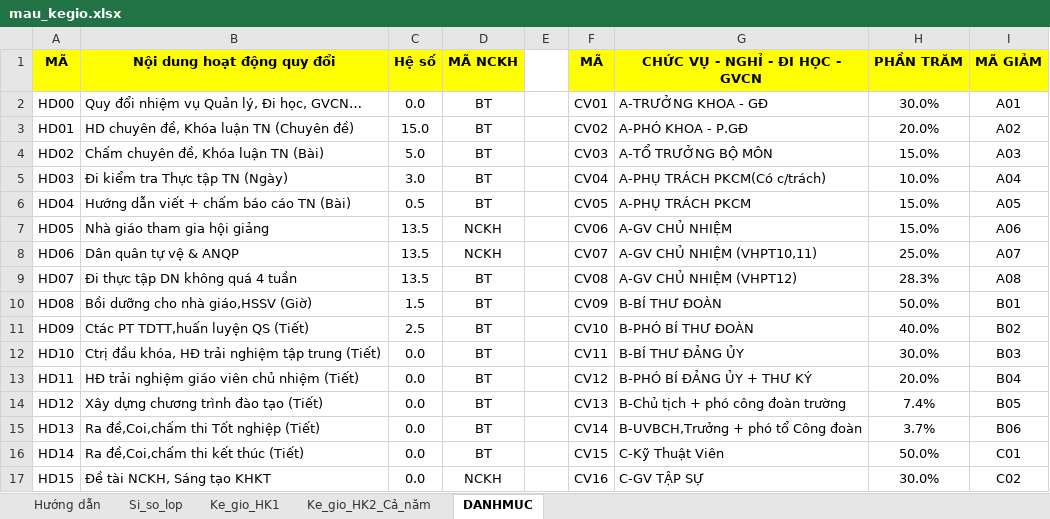
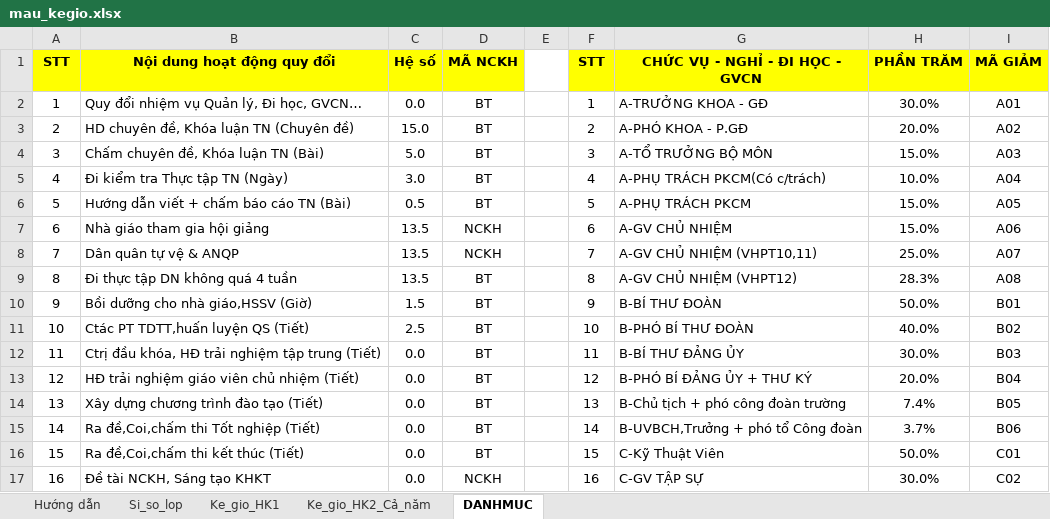
Before and after one commit to VU-SON-HAI01/ke-khai-gio-day-app, an Excel workbook: data_base/mau_kegio.xlsx, sheet DANHMUC, drawn as a sheet; only a part is shown; values as stored, in another font and other column widths than the file's, no borders; the diff covers the shown part only; the diff names each change by its address in the sheet, - before the commit and + after, or states it on an @@ line.

```diff
--- a/data_base/mau_kegio.xlsx (sheet DANHMUC)
+++ b/data_base/mau_kegio.xlsx (sheet DANHMUC)
-A1: MÃ
+A1: STT
-F1: MÃ
+F1: STT
-A2 (STT): HD00
+A2 (STT): 1
-F2 (STT): CV01
+F2 (STT): 1
-A3 (STT): HD01
+A3 (STT): 2
-F3 (STT): CV02
+F3 (STT): 2
-A4 (STT): HD02
+A4 (STT): 3
-F4 (STT): CV03
+F4 (STT): 3
-A5 (STT): HD03
+A5 (STT): 4
-F5 (STT): CV04
+F5 (STT): 4
-A6 (STT): HD04
+A6 (STT): 5
-F6 (STT): CV05
+F6 (STT): 5
-A7 (STT): HD05
+A7 (STT): 6
-F7 (STT): CV06
+F7 (STT): 6
-A8 (STT): HD06
+A8 (STT): 7
-F8 (STT): CV07
+F8 (STT): 7
-A9 (STT): HD07
+A9 (STT): 8
-F9 (STT): CV08
+F9 (STT): 8
-A10 (STT): HD08
+A10 (STT): 9
-F10 (STT): CV09
+F10 (STT): 9
-A11 (STT): HD09
+A11 (STT): 10
-F11 (STT): CV10
+F11 (STT): 10
-A12 (STT): HD10
+A12 (STT): 11
-F12 (STT): CV11
+F12 (STT): 11
-A13 (STT): HD11
+A13 (STT): 12
-F13 (STT): CV12
+F13 (STT): 12
-A14 (STT): HD12
+A14 (STT): 13
-F14 (STT): CV13
+F14 (STT): 13
-A15 (STT): HD13
+A15 (STT): 14
-F15 (STT): CV14
+F15 (STT): 14
-A16 (STT): HD14
+A16 (STT): 15
-F16 (STT): CV15
+F16 (STT): 15
-A17 (STT): HD15
+A17 (STT): 16
-F17 (STT): CV16
+F17 (STT): 16
```
Also changed, not shown: 2 added rows and 8 edited cells elsewhere in this sheet, sheet Ke_gio_HK1, sheet Ke_gio_HK2_Cả_năm, formulas that keep their value.
